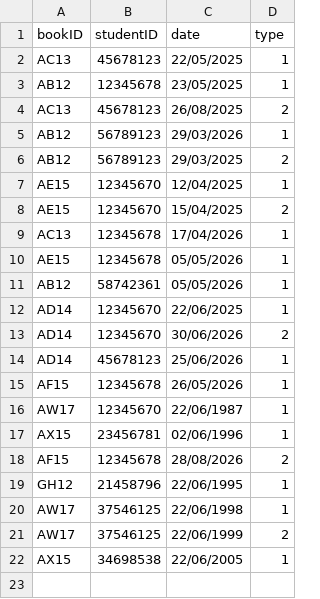
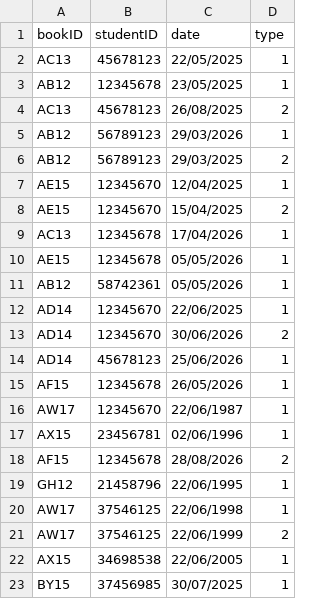
Before and after one commit to methasha20250805/LibrarySystem.py, a CSV file: transactions.csv, drawn as a sheet; the diff names each change by its address in the sheet, - before the commit and + after, or states it on an @@ line.

```diff
--- a/transactions.csv
+++ b/transactions.csv
+row 23: BY15 | 37456985 | 30/07/2025 | 1
```
Also changed, not shown: book.csv.
